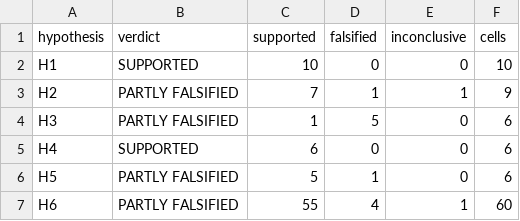
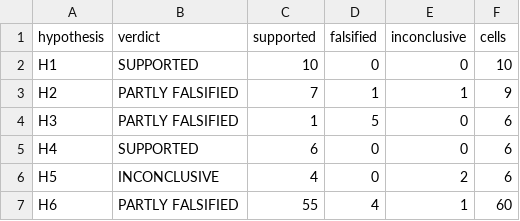
Before and after one commit to vaizan4ikys/bubble-sort-benchmark, a CSV file: analysis/out/steady/hypothesis_overall.csv, drawn as a sheet.

```diff
--- a/analysis/out/steady/hypothesis_overall.csv
+++ b/analysis/out/steady/hypothesis_overall.csv
@@ -5,3 +5,3 @@ H3,PARTLY FALSIFIED,1,5,0,6
 H4,SUPPORTED,6,0,0,6
-H5,PARTLY FALSIFIED,5,1,0,6
+H5,INCONCLUSIVE,4,0,2,6
 H6,PARTLY FALSIFIED,55,4,1,60
```
Also changed, not shown: analysis/out/followups2/small_ratios.csv, analysis/out/main/hypothesis_overall.csv, 37 other files.
